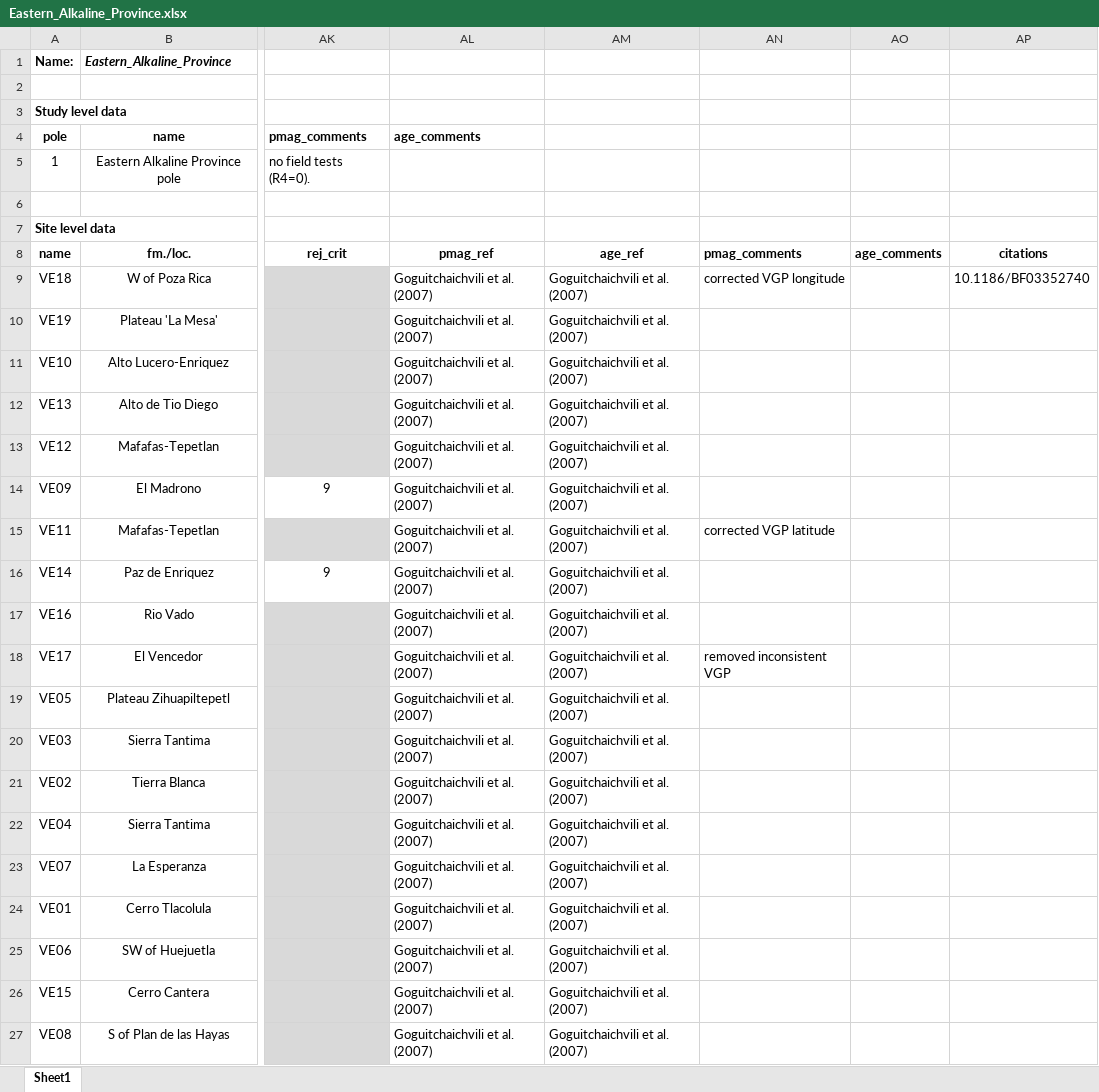
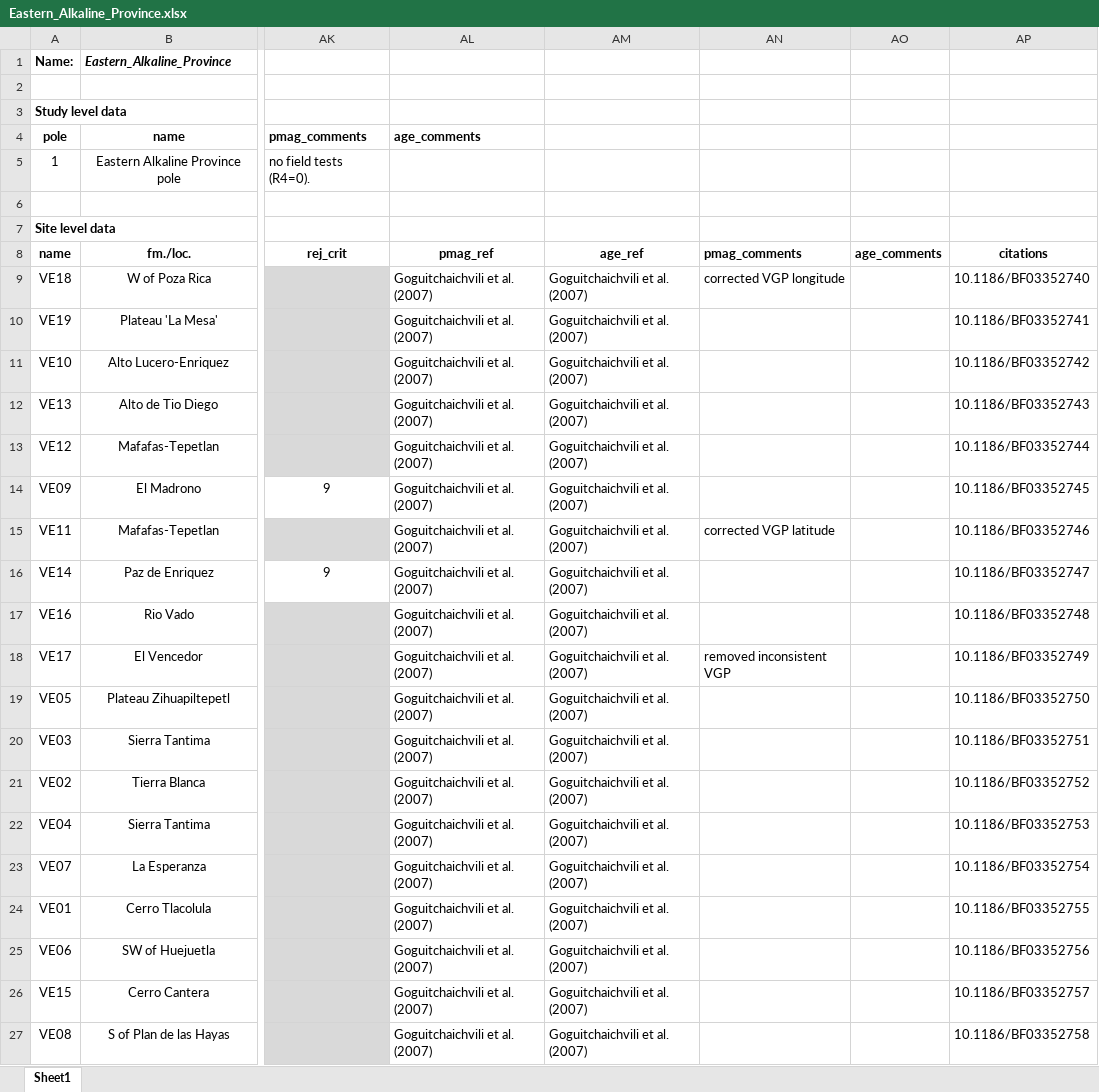
Before and after one commit to PolarWandering/Gallo_etal_2023_APWP_construction, an Excel workbook: data/vgp_database/Eastern_Alkaline_Province.xlsx, sheet Sheet1, drawn as a sheet; only a part is shown, gaps mark what is left out; values as stored, in another font and other column widths than the file's, no borders; the diff names each change by its address in the sheet, - before the commit and + after, or states it on an @@ line.

```diff
--- a/data/vgp_database/Eastern_Alkaline_Province.xlsx (sheet Sheet1)
+++ b/data/vgp_database/Eastern_Alkaline_Province.xlsx (sheet Sheet1)
-AP10: (empty)
+AP10: 10.1186/BF03352741
-AP11: (empty)
+AP11: 10.1186/BF03352742
-AP12: (empty)
+AP12: 10.1186/BF03352743
-AP13: (empty)
+AP13: 10.1186/BF03352744
-AP14: (empty)
+AP14: 10.1186/BF03352745
-AP15: (empty)
+AP15: 10.1186/BF03352746
-AP16: (empty)
+AP16: 10.1186/BF03352747
-AP17: (empty)
+AP17: 10.1186/BF03352748
-AP18: (empty)
+AP18: 10.1186/BF03352749
-AP19: (empty)
+AP19: 10.1186/BF03352750
-AP20: (empty)
+AP20: 10.1186/BF03352751
-AP21: (empty)
+AP21: 10.1186/BF03352752
-AP22: (empty)
+AP22: 10.1186/BF03352753
-AP23: (empty)
+AP23: 10.1186/BF03352754
-AP24: (empty)
+AP24: 10.1186/BF03352755
-AP25: (empty)
+AP25: 10.1186/BF03352756
-AP26: (empty)
+AP26: 10.1186/BF03352757
-AP27: (empty)
+AP27: 10.1186/BF03352758
```
Also changed, not shown: data/vgp_database/Bighorn_Basin_sediments.xlsx, data/vgp_database/Mogollon-Datil_volcanics.xlsx, 8 other files.
